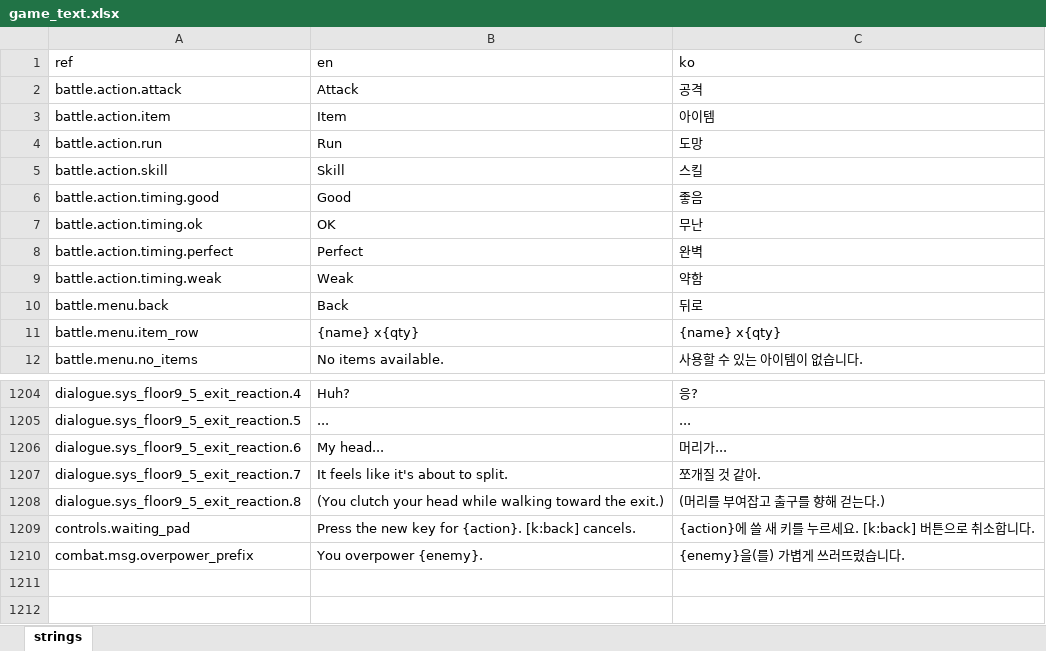
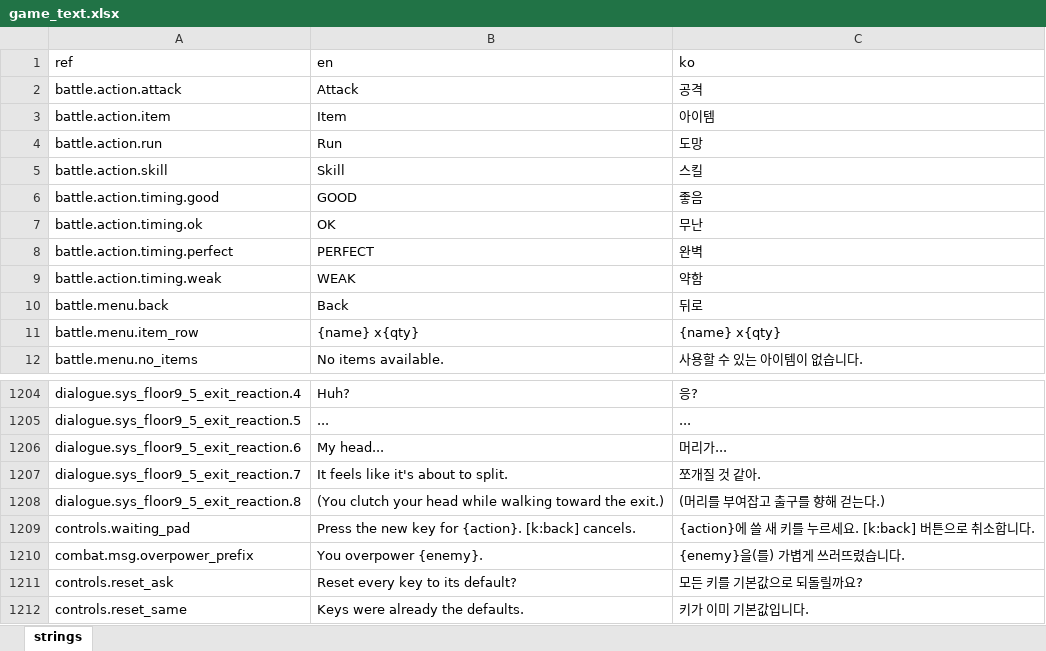
Before and after one commit to miguisanson/DD-Project-GameMaker, an Excel workbook: datafiles/localization/game_text.xlsx, sheet strings, drawn as a sheet; only a part is shown, gaps mark what is left out; values as stored, in another font and other column widths than the file's, no borders; the diff names each change by its address in the sheet, - before the commit and + after, or states it on an @@ line.

```diff
--- a/datafiles/localization/game_text.xlsx (sheet strings)
+++ b/datafiles/localization/game_text.xlsx (sheet strings)
-B6 (en): Good
+B6 (en): GOOD
-B8 (en): Perfect
+B8 (en): PERFECT
-B9 (en): Weak
+B9 (en): WEAK
+row 1211: controls.reset_ask | Reset every key to its default? | 모든 키를 기본값으로 되돌릴까요?
+row 1212: controls.reset_same | Keys were already the defaults. | 키가 이미 기본값입니다.
```
Also changed, not shown: 6 other files.
